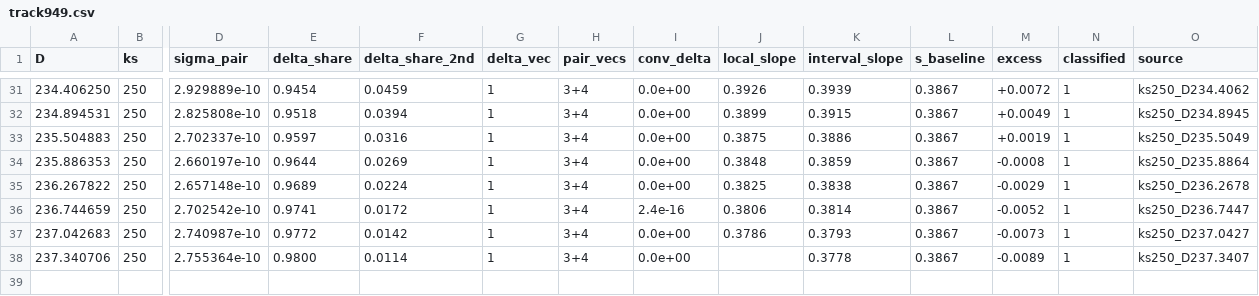
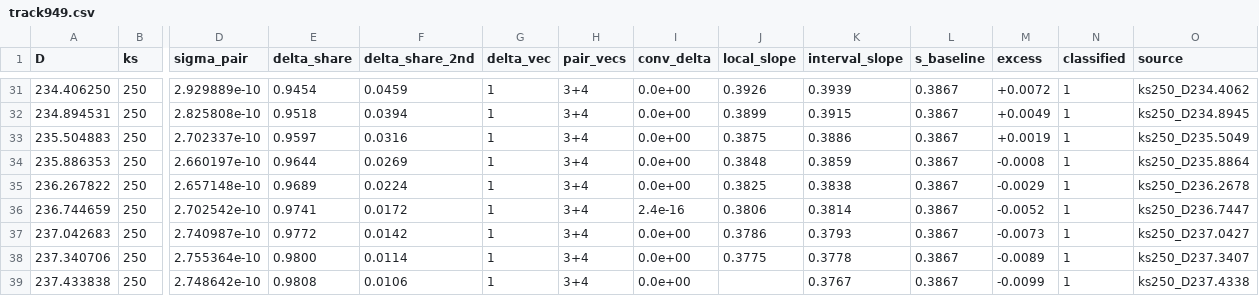
Before and after one commit to nmoinvaz/choptuik-large-d-raw, a CSV file: I949-dh170/track949.csv, drawn as a sheet; only a part is shown, gaps mark what is left out; rows hold the shown columns only; the diff names each change by its address in the sheet, - before the commit and + after, or states it on an @@ line.

```diff
--- a/I949-dh170/track949.csv
+++ b/I949-dh170/track949.csv
-J38 (local_slope): (empty)
+J38 (local_slope): 0.3775
+row 39: 237.433838 | 250 | 2.748642e-10 | 0.9808 | 0.0106 | 1 | 3+4 | 0.0e+00 |  | 0.3767 | 0.3867 | -0.0099 | 1 | ks250_D237.4338
```
Also changed, not shown: I949-dh170/intervals949.csv, 6 other files.
